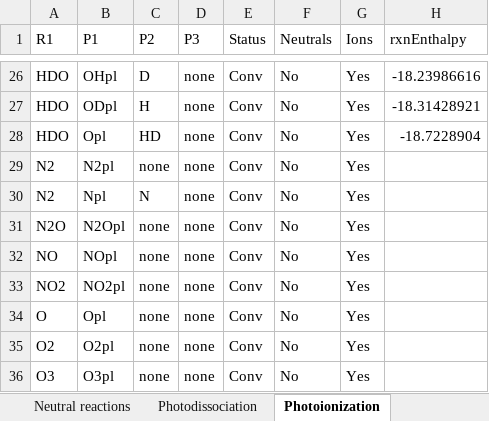
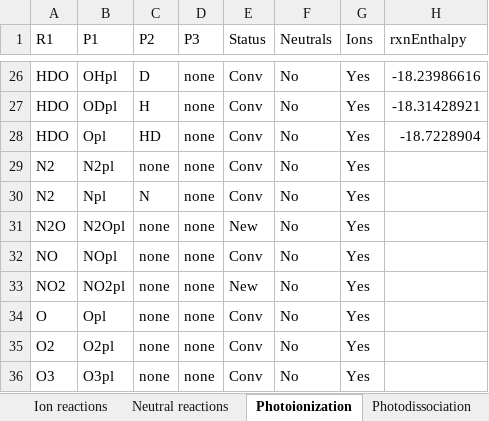
Before and after one commit to emcangi/bluejay, an Excel workbook: Venus-Inputs/REACTION_NETWORK_VENUS.xlsx, sheet Photoionization, drawn as a sheet; only a part is shown, gaps mark what is left out; values as stored, in another font and other column widths than the file's, no borders; the diff names each change by its address in the sheet, - before the commit and + after, or states it on an @@ line.

Commit message:
I am commiting the reaction network after adding in the new Cl and S species and I added a header to H2SO4, DCl, adn SO3 photolysis because I forgot to do so during the REU, all that is left to push is FileIO.jl which I will do at a later time

```diff
--- a/Venus-Inputs/REACTION_NETWORK_VENUS.xlsx (sheet Photoionization)
+++ b/Venus-Inputs/REACTION_NETWORK_VENUS.xlsx (sheet Photoionization)
@@ sheet tab order changed: Ion reactions | Neutral reactions | Photoionization | Photodissociation @@
-E31 (Status): Conv
+E31 (Status): New
-E33 (Status): Conv
+E33 (Status): New
```
Also changed, not shown: sheet Neutral reactions, sheet Photodissociation, sheet sulfur-chlorine planning, 3 other files.
